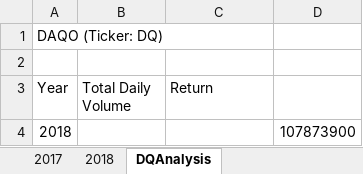
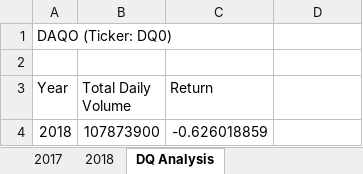
Before and after one commit to leah-braswell/stock-analysis, an Excel workbook: green_stocks.xlsm, sheet DQ Analysis, drawn as a sheet; values as stored, in another font and other column widths than the file's, no borders; the diff names each change by its address in the sheet, - before the commit and + after, or states it on an @@ line.

Commit message:
Update green_stocks.xlsm

```diff
--- a/green_stocks.xlsm (sheet DQ Analysis)
+++ b/green_stocks.xlsm (sheet DQ Analysis)
-sheet tab: DQAnalysis
+sheet tab: DQ Analysis
-A1 (Year): DAQO (Ticker: DQ)
+A1 (Year): DAQO (Ticker: DQ0)
-B4 (Total Daily Volume): (empty)
+B4 (Total Daily Volume): 107873900
-C4 (Return): (empty)
+C4 (Return): -0.626018859
-D4: 107873900
+D4: (empty)
```
